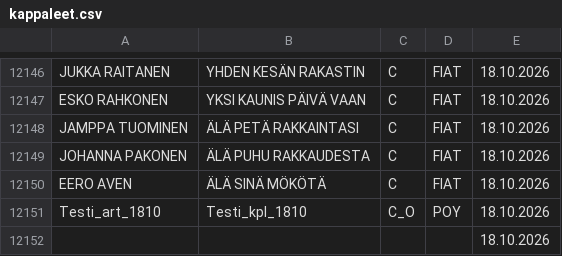
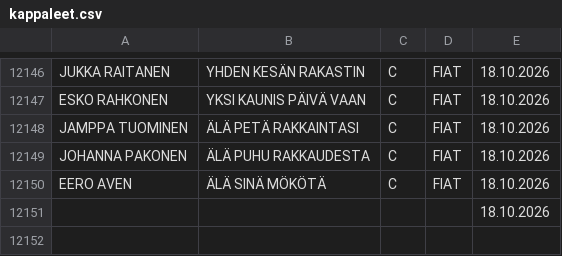
Before and after one commit to LamminHovi/Karaokelista, a CSV file: kappaleet.csv, drawn as a sheet; only a part is shown, gaps mark what is left out.

Commit message:
Paivitetty kappaleet.csv

```diff
--- a/kappaleet.csv
+++ b/kappaleet.csv
@@ -12150,3 +12150,2 @@ JOHANNA PAKONEN,ÄLÄ PUHU RAKKAUDESTA,C,FIAT,18.10.2026
 EERO AVEN,ÄLÄ SINÄ MÖKÖTÄ,C,FIAT,18.10.2026
-Testi_art_1810,Testi_kpl_1810,C_O,POY,18.10.2026
 ,,,,18.10.2026
```
